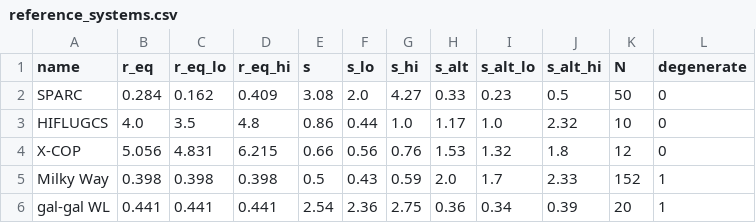
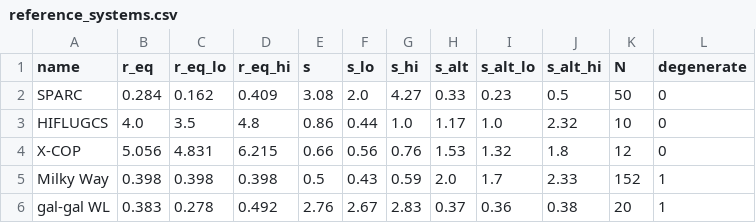
Before and after one commit to robertmonjo/lensing_RAR_KiDS, a CSV file: outputs/reference_systems.csv, drawn as a sheet.

Commit message:
gal-gal WL: per-bin median fit (Mistele 2024, 4 bins)
Replace all-20-points aggregate fit with per-bin median:
- make_reference_systems.py: loop over 4 mass bins, compute
  (r_eq, s_fill, s_open) per bin, write galgal_per_bin.csv;
  aggregate = median +- 16th/84th pct. Degenerate (Delta-chi2 = 0.67).
- make_figA2_landscape.py: add 4 small stars per bin (gold, alpha=0.65);
  aggregate star at median position with percentile error bars.
- outputs/galgal_per_bin.csv: new file (4 rows, r_eq/s_fill/s_open).
- outputs/reference_systems.csv: r_eq=0.383 [0.278,0.492] Mpc,
  s=2.76 [2.67,2.83] (was 0.441/2.54).
- outputs/figA2_landscape: regenerated figure.

```diff
--- a/outputs/reference_systems.csv
+++ b/outputs/reference_systems.csv
@@ -5,2 +5,2 @@ X-COP,5.056,4.831,6.215,0.66,0.56,0.76,1.53,1.32,1.8,12,0
 Milky Way,0.398,0.398,0.398,0.5,0.43,0.59,2.0,1.7,2.33,152,1
-gal-gal WL,0.441,0.441,0.441,2.54,2.36,2.75,0.36,0.34,0.39,20,1
+gal-gal WL,0.383,0.278,0.492,2.76,2.67,2.83,0.37,0.36,0.38,20,1
```
Also changed, not shown: 5 other files.
